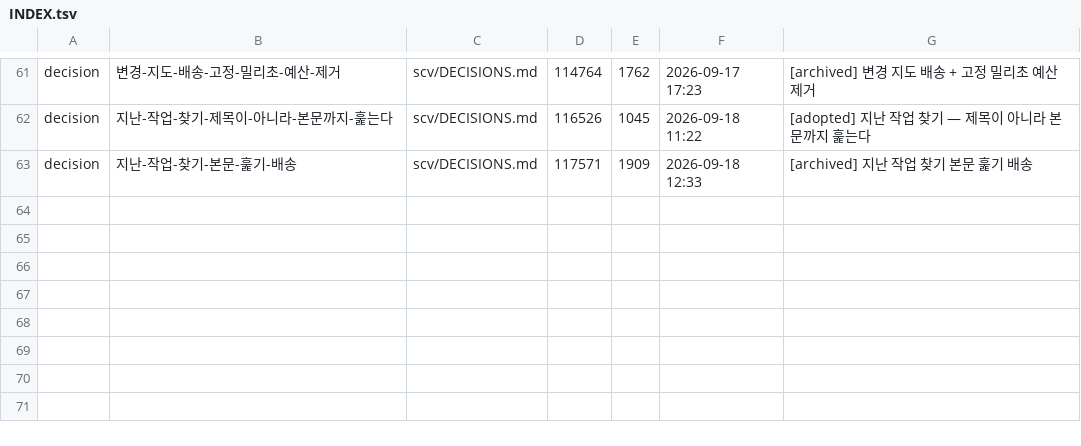
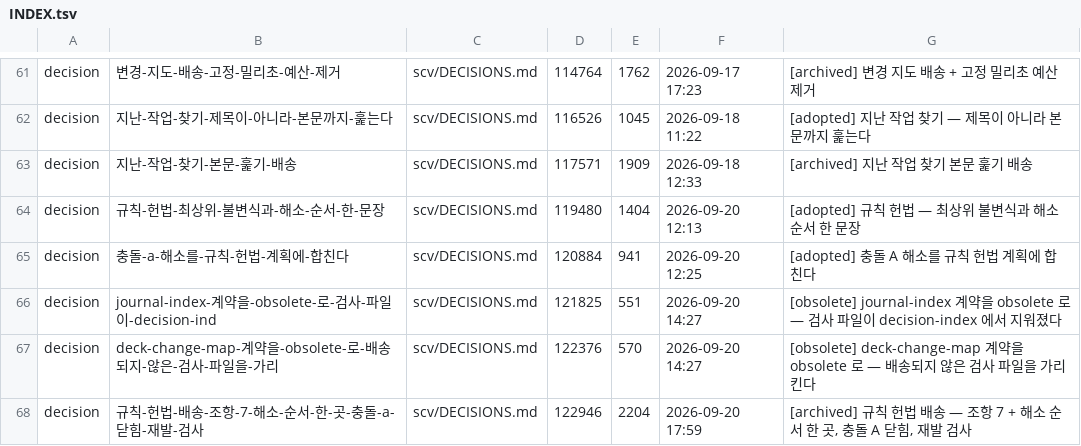
Before and after one commit to wookiya1364/scv-core, a TSV file: scv/INDEX.tsv, drawn as a sheet; only a part is shown, gaps mark what is left out; the diff names each change by its address in the sheet, - before the commit and + after, or states it on an @@ line.

Commit message:
feat: 규칙 헌법 — 최상위 불변식과 해소 순서 한 문장
Archived 20260920-wookiya1364-rule-constitution (feature).

```diff
--- a/scv/INDEX.tsv
+++ b/scv/INDEX.tsv
+row 64: decision | 규칙-헌법-최상위-불변식과-해소-순서-한-문장 | scv/DECISIONS.md | 119480 | 1404 | 2026-09-20 12:13 | [adopted] 규칙 헌법 — 최상위 불변식과 해소 순서 한 문장
+row 65: decision | 충돌-a-해소를-규칙-헌법-계획에-합친다 | scv/DECISIONS.md | 120884 | 941 | 2026-09-20 12:25 | [adopted] 충돌 A 해소를 규칙 헌법 계획에 합친다
+row 66: decision | journal-index-계약을-obsolete-로-검사-파일이-decision-ind | scv/DECISIONS.md | 121825 | 551 | 2026-09-20 14:27 | [obsolete] journal-index 계약을 obsolete 로 — 검사 파일이 decision-index 에서 지워졌다
+row 67: decision | deck-change-map-계약을-obsolete-로-배송되지-않은-검사-파일을-가리 | scv/DECISIONS.md | 122376 | 570 | 2026-09-20 14:27 | [obsolete] deck-change-map 계약을 obsolete 로 — 배송되지 않은 검사 파일을 가리킨다
+row 68: decision | 규칙-헌법-배송-조항-7-해소-순서-한-곳-충돌-a-닫힘-재발-검사 | scv/DECISIONS.md | 122946 | 2204 | 2026-09-20 17:59 | [archived] 규칙 헌법 배송 — 조항 7 + 해소 순서 한 곳, 충돌 A 닫힘, 재발 검사
```
Also changed, not shown: 31 other files.
